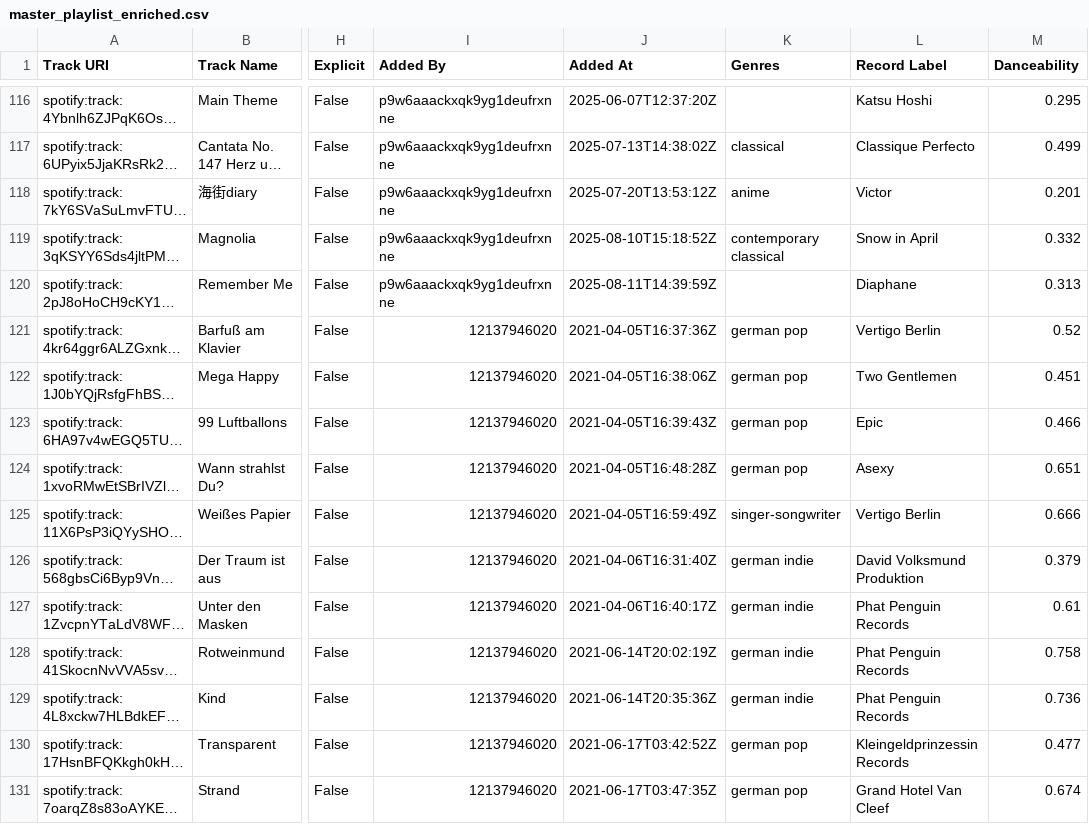
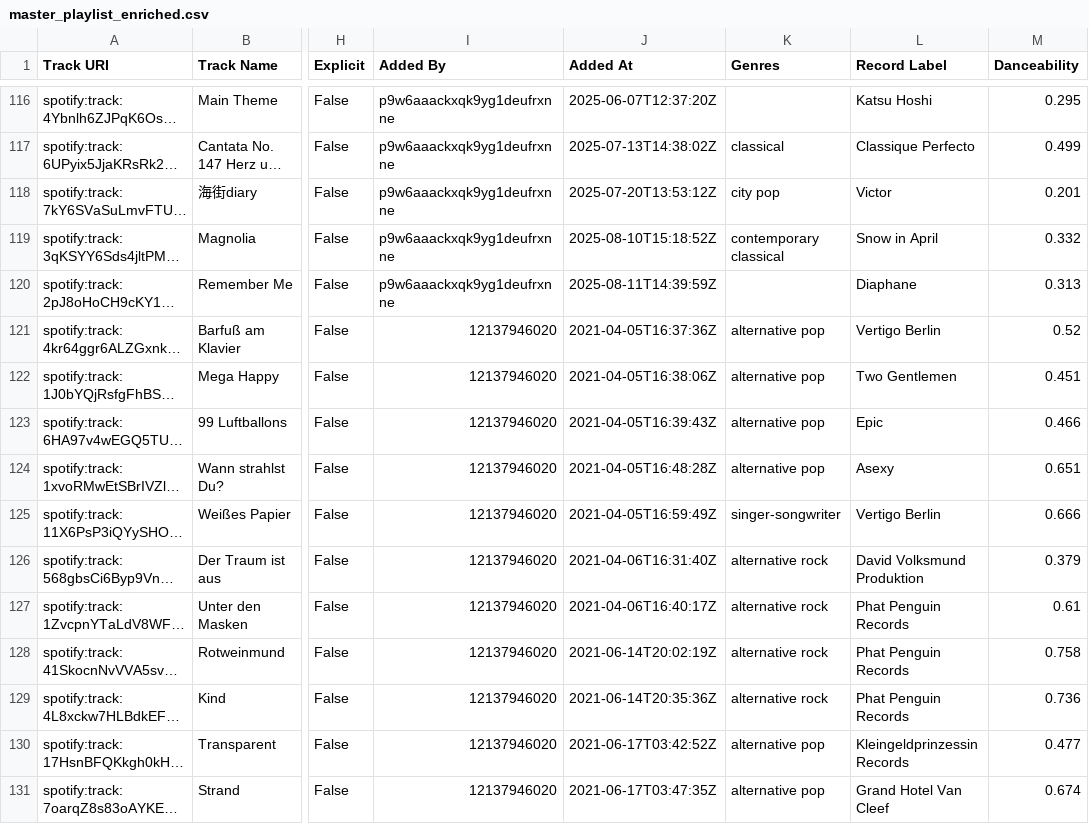
Before and after one commit to Valentinaorj/my-listening-map, a CSV file: data/master_playlist_enriched.csv, drawn as a sheet; only a part is shown, gaps mark what is left out; long unchanged cells end in …; the diff covers the shown part only; the diff names each change by its address in the sheet, - before the commit and + after, or states it on an @@ line.

```diff
--- a/data/master_playlist_enriched.csv
+++ b/data/master_playlist_enriched.csv
-K118 (Genres): anime
+K118 (Genres): city pop
-K121:K124 (Genres): german pop
+K121:K124 (Genres): alternative pop
-K126:K129 (Genres): german indie
+K126:K129 (Genres): alternative rock
-K130:K131 (Genres): german pop
+K130:K131 (Genres): alternative pop
```
Also changed, not shown: 117 edited cells elsewhere in this file, data/edges.csv, data/nodes.csv.
